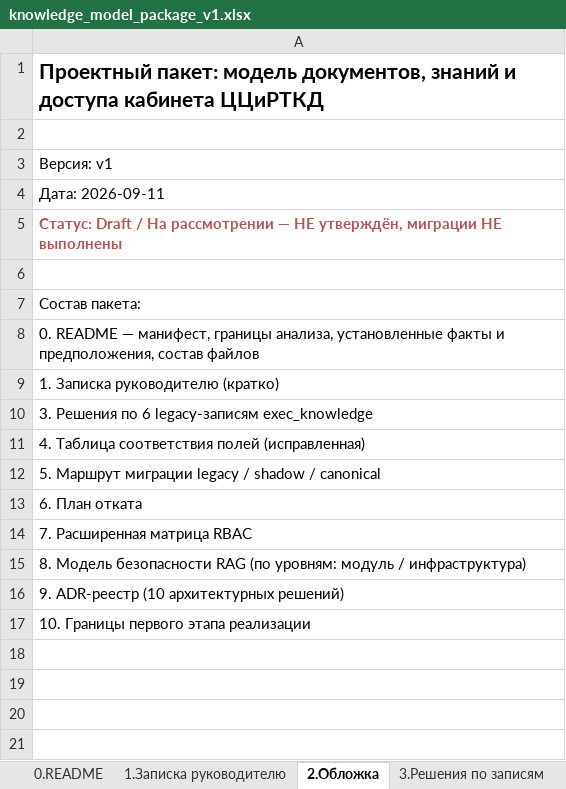
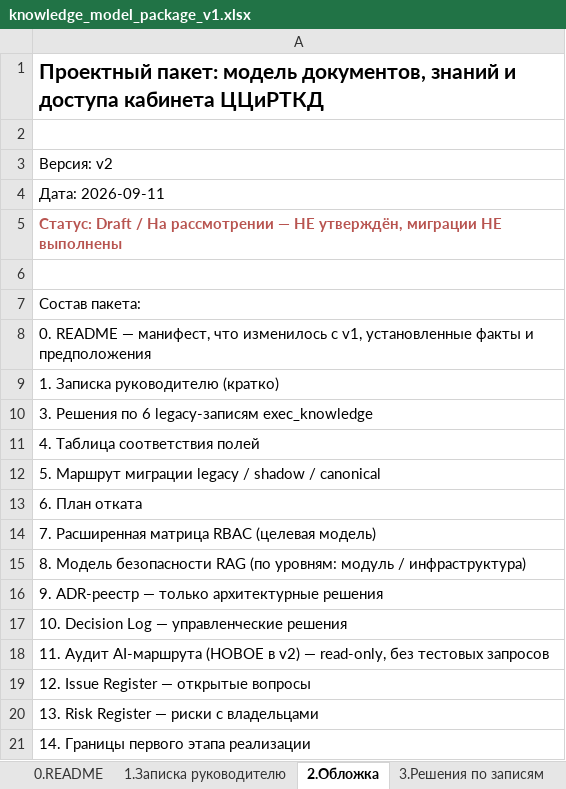
Before and after one commit to pr-poehali-dev/digital-innovation-initiative-1, an Excel workbook: public/model/v1/current/knowledge_model_package_v1.xlsx, sheet 2.Обложка, drawn as a sheet; values as stored, in another font and other column widths than the file's, no borders; the diff names each change by its address in the sheet, - before the commit and + after, or states it on an @@ line.

```diff
--- a/public/model/v1/current/knowledge_model_package_v1.xlsx (sheet 2.Обложка)
+++ b/public/model/v1/current/knowledge_model_package_v1.xlsx (sheet 2.Обложка)
-A3: Версия: v1
+A3: Версия: v2
-A8: …— манифест, границы анализа, установленные факты и предположения, состав файлов
+A8: …— манифест, что изменилось с v1, установленные факты и предположения
-A11: 4. Таблица соответствия полей (исправленная)
+A11: 4. Таблица соответствия полей
-A14: 7. Расширенная матрица RBAC
+A14: 7. Расширенная матрица RBAC (целевая модель)
-A16: 9. ADR-реестр (10 архитектурных решений)
+A16: 9. ADR-реестр — только архитектурные решения
-A17: 10. Границы первого этапа реализации
+A17: 10. Decision Log — управленческие решения
+row 18: 11. Аудит AI-маршрута (НОВОЕ в v2) — read-only, без тестовых запросов
+row 19: 12. Issue Register — открытые вопросы
+row 20: 13. Risk Register — риски с владельцами
+row 21: 14. Границы первого этапа реализации
```
Also changed, not shown: sheet 9.ADR-реестр, sheet 0.README, sheet 10.Decision Log, sheet 8.Безопасность RAG, sheet 7.RBAC (целевая модель), sheet 1.Записка руководителю, 4 more sheets, other sheet tabs, 27 other files.
